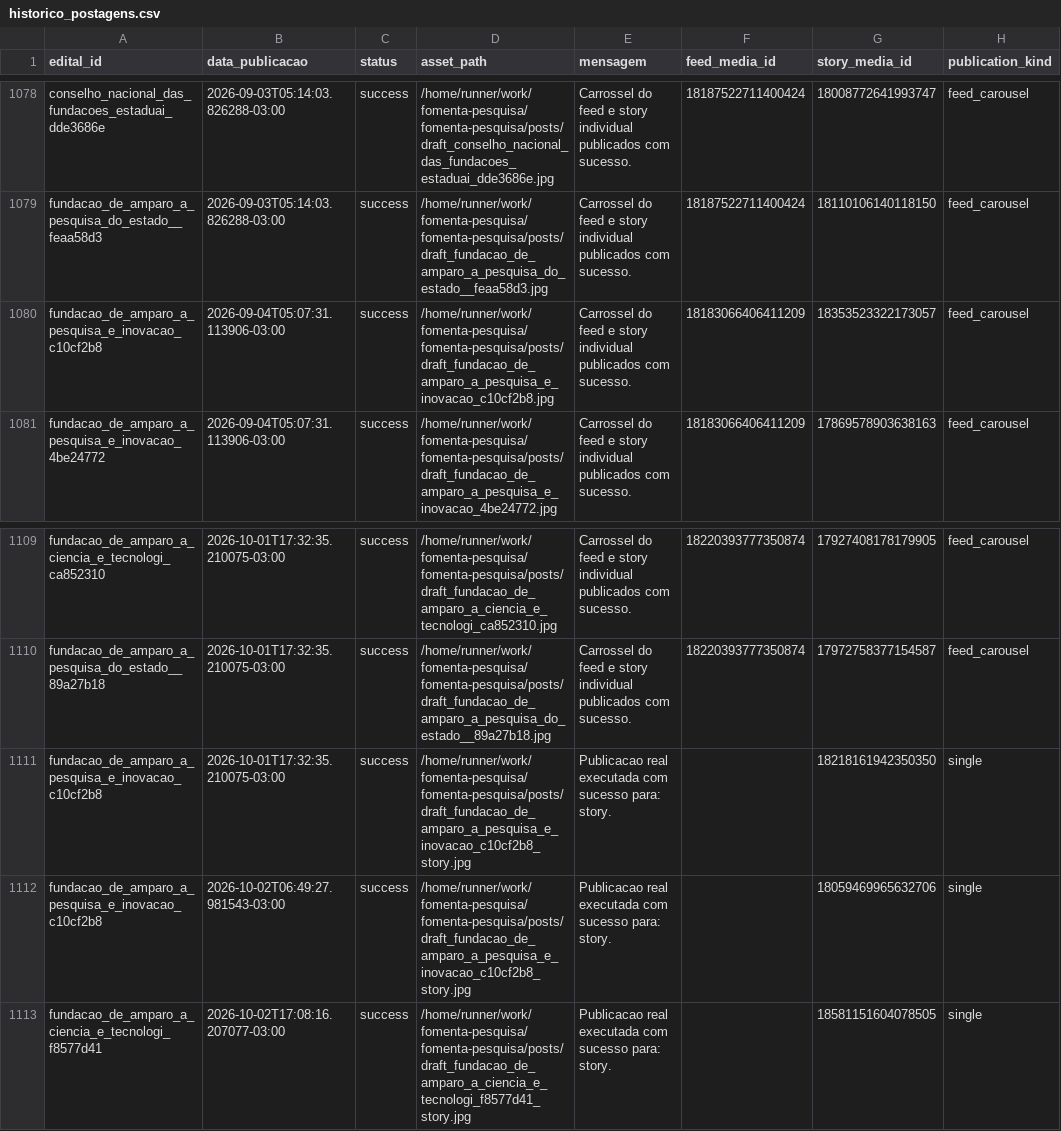
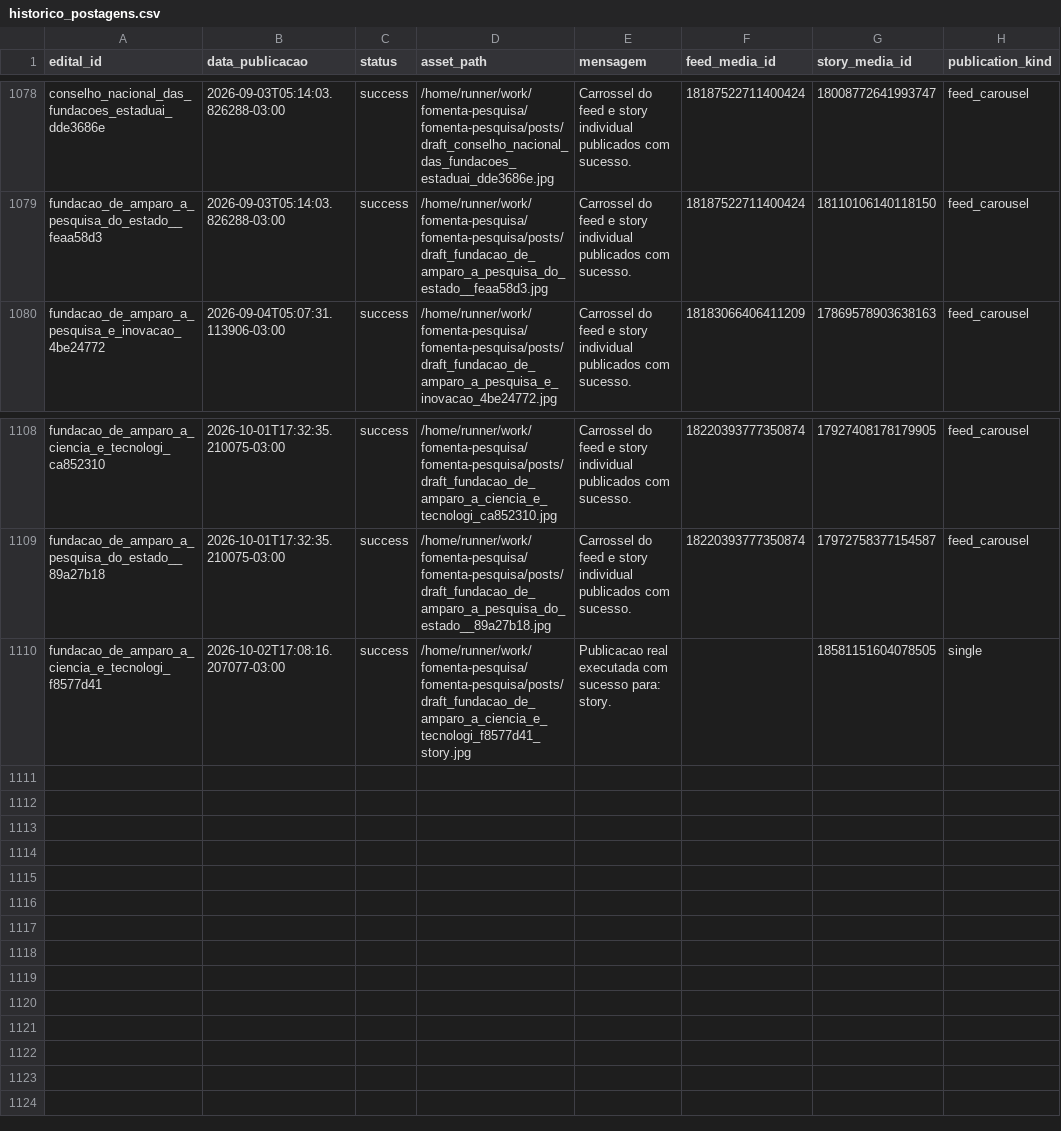
Before and after one commit to brauliorrs/fomenta-pesquisa, a CSV file: data/historico_postagens.csv, drawn as a sheet; only a part is shown, gaps mark what is left out; the diff names each change by its address in the sheet, - before the commit and + after, or states it on an @@ line.

```diff
--- a/data/historico_postagens.csv
+++ b/data/historico_postagens.csv
-row 1080: fundacao_de_amparo_a_pesquisa_e_inovacao_c10cf2b8 | 2026-09-04T05:07:31.113906-03:00 | success | /home/runner/work/fomenta-pesquisa/fomenta-pesquisa/posts/draft_fundacao_de_amparo_a_pesquisa_e_inovacao_c10cf2b8.jpg | Carrossel do feed e story individual publicados com sucesso. | 18183066406411209 | 18353523322173057 | feed_carousel
-row 1111: fundacao_de_amparo_a_pesquisa_e_inovacao_c10cf2b8 | 2026-10-01T17:32:35.210075-03:00 | success | /home/runner/work/fomenta-pesquisa/fomenta-pesquisa/posts/draft_fundacao_de_amparo_a_pesquisa_e_inovacao_c10cf2b8_story.jpg | Publicacao real executada com sucesso para: story. |  | 18218161942350350 | single
-row 1112: fundacao_de_amparo_a_pesquisa_e_inovacao_c10cf2b8 | 2026-10-02T06:49:27.981543-03:00 | success | /home/runner/work/fomenta-pesquisa/fomenta-pesquisa/posts/draft_fundacao_de_amparo_a_pesquisa_e_inovacao_c10cf2b8_story.jpg | Publicacao real executada com sucesso para: story. |  | 18059469965632706 | single
```
Also changed, not shown: 16 other files.
